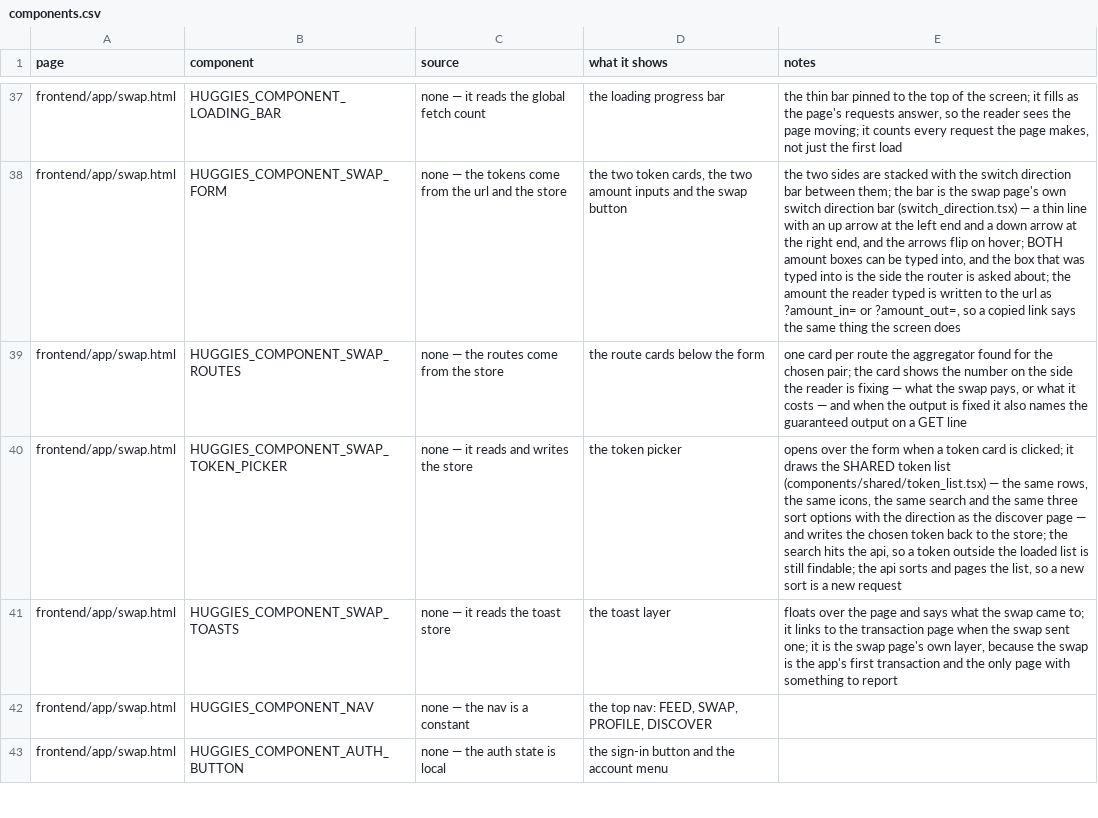
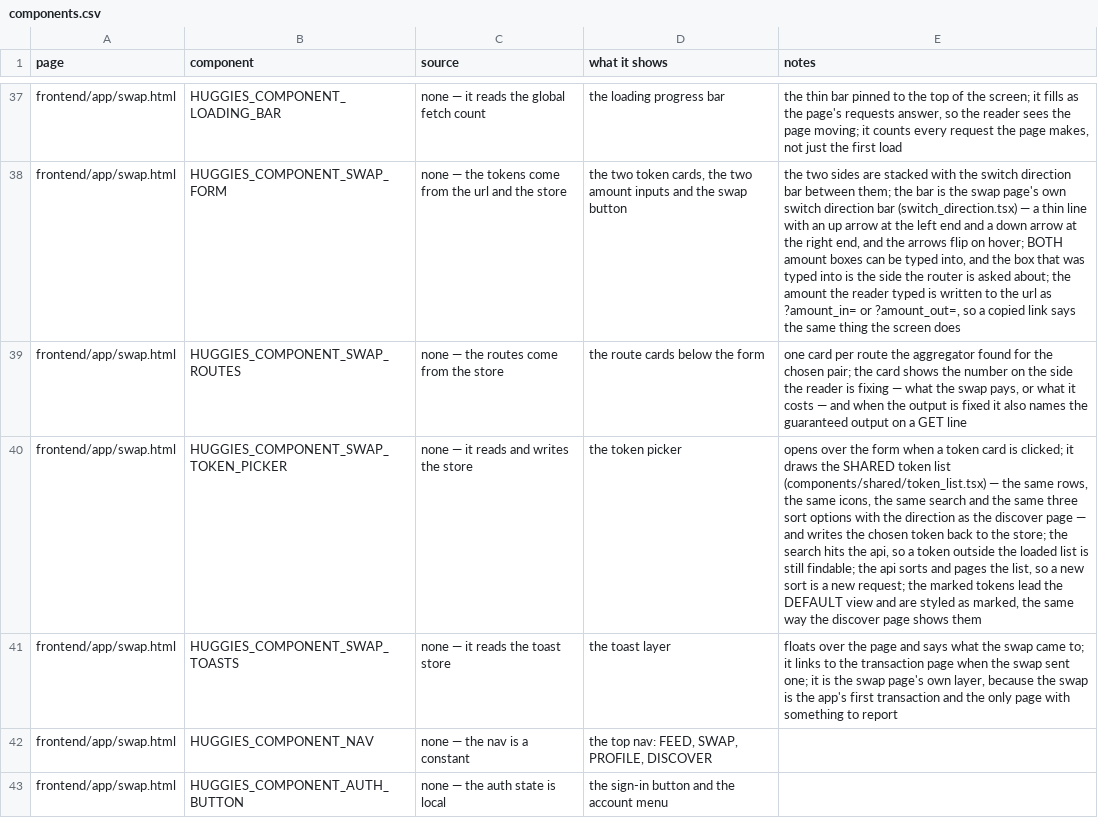
Before and after one commit to huggiesdotnear/huggies-rex-engine, a CSV file: DOCS/PAGES/components.csv, drawn as a sheet; only a part is shown, gaps mark what is left out; the diff names each change by its address in the sheet, - before the commit and + after, or states it on an @@ line.

```diff
--- a/DOCS/PAGES/components.csv
+++ b/DOCS/PAGES/components.csv
-E40 (notes): …a new request
+E40 (notes): …a new request; the marked tokens lead the DEFAULT view and are styled as marked, the same way the discover page shows them
```
Also changed, not shown: DOCS/PAGES/requests.csv, 3 other files.
